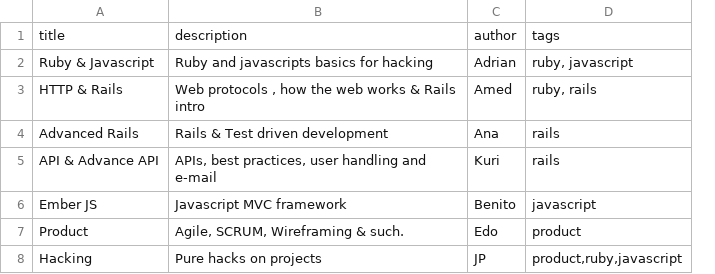
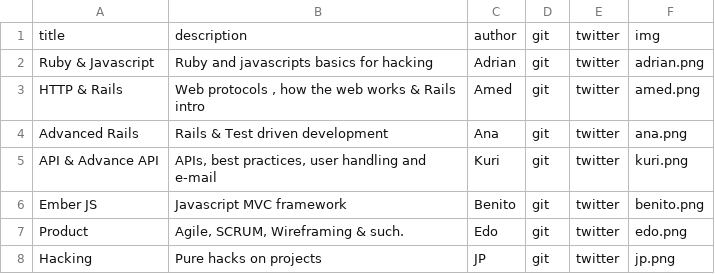
Before and after one commit to Internship2017/week1, a CSV file: week1/08/support/courses.csv, drawn as a sheet; removed rows and columns are numbered as before the commit, all else as after; the diff names each change by its address in the sheet, - before the commit and + after, or states it on an @@ line.

```diff
--- a/week1/08/support/courses.csv
+++ b/week1/08/support/courses.csv
-column D, rows 1-8: tags | ruby, javascript | ruby, rails | rails | rails | javascript | product | product,ruby,javascript
+column D, rows 1-8: all git
+column E, rows 1-8: all twitter
+column F, rows 1-8: img | adrian.png | amed.png | ana.png | kuri.png | benito.png | edo.png | jp.png
```
Also changed, not shown: 12 other files.
